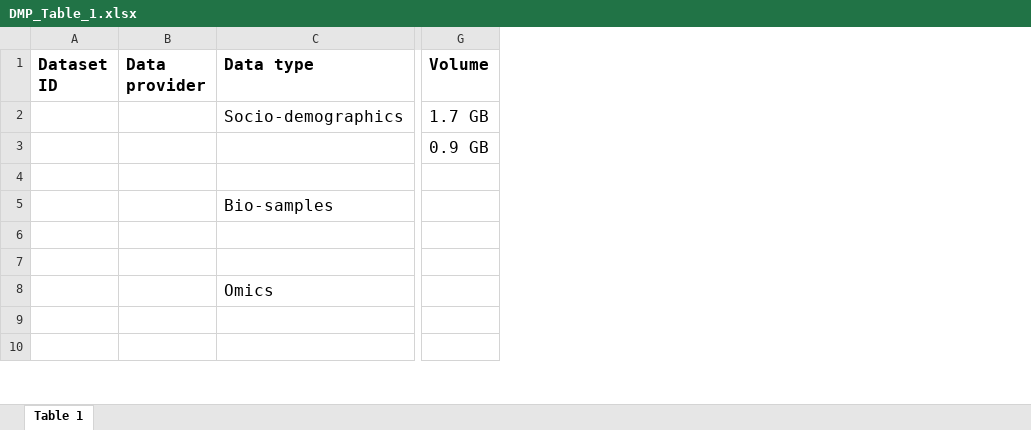
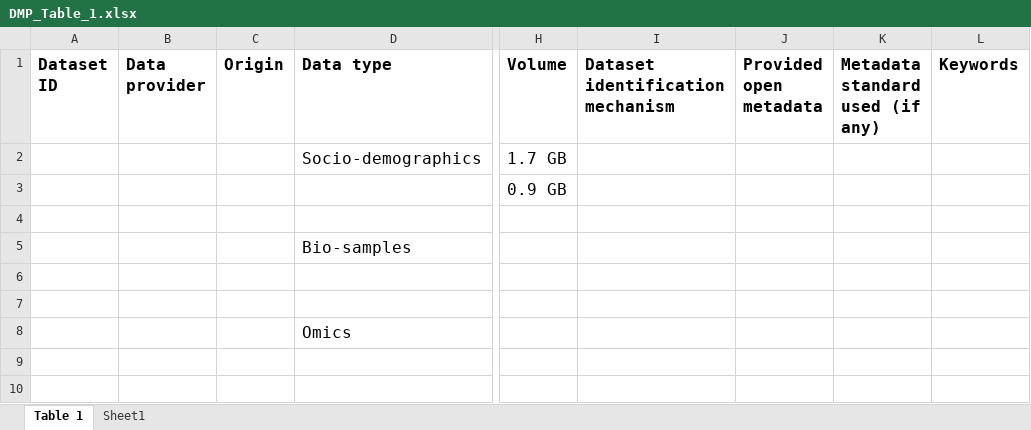
Before and after one commit to clauw87/EGA, an Excel workbook: DMP_Table_1.xlsx, sheet Table 1, drawn as a sheet; only a part is shown, gaps mark what is left out; values as stored, in another font and other column widths than the file's, no borders; the diff names each change by its address in the sheet, - before the commit and + after, or states it on an @@ line.

```diff
--- a/DMP_Table_1.xlsx (sheet Table 1)
+++ b/DMP_Table_1.xlsx (sheet Table 1)
+sheet tab: Sheet1
+column C (Origin), empty
+column I (Dataset identification mechanism), empty
+column J (Provided open metadata), empty
+column K (Metadata standard used (if any)), empty
+column L (Keywords), empty
```
Also changed, not shown: 1 other file.
